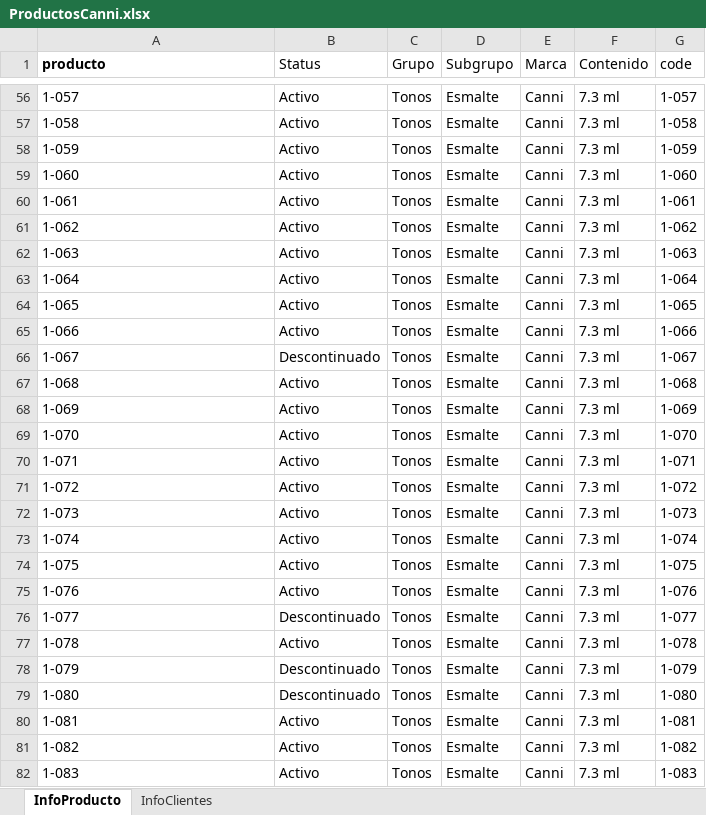
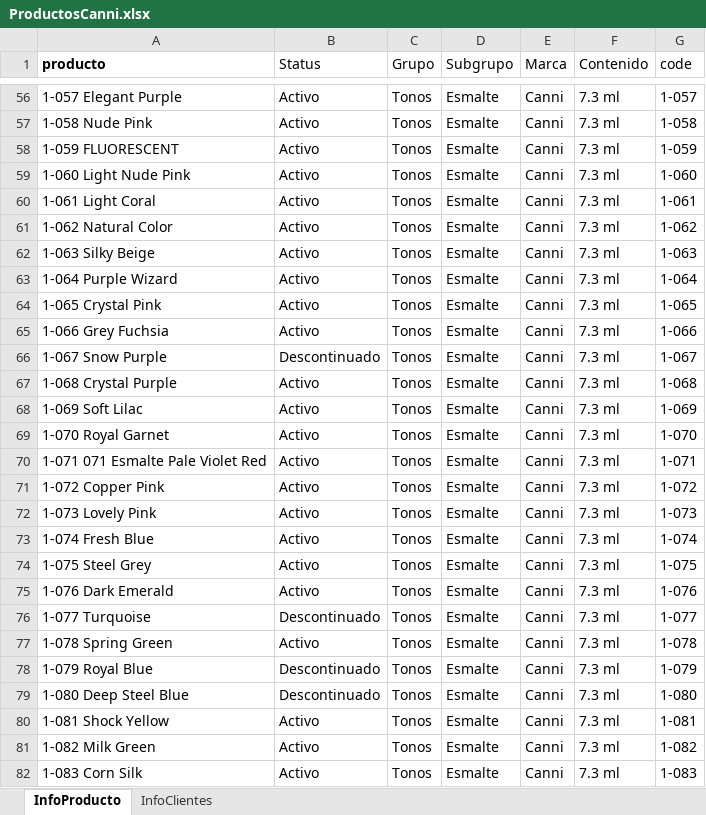
Before and after one commit to JCRR85/Documentos, an Excel workbook: ProductosCanni.xlsx, sheet InfoProducto, drawn as a sheet; only a part is shown, gaps mark what is left out; values as stored, in another font and other column widths than the file's, no borders; conditional formats not drawn; the diff covers the shown part only; the diff names each change by its address in the sheet, - before the commit and + after, or states it on an @@ line.

```diff
--- a/ProductosCanni.xlsx (sheet InfoProducto)
+++ b/ProductosCanni.xlsx (sheet InfoProducto)
-A56 (producto): 1-057
+A56 (producto): 1-057 Elegant Purple
-A57 (producto): 1-058
+A57 (producto): 1-058 Nude Pink
-A58 (producto): 1-059
+A58 (producto): 1-059 FLUORESCENT
-A59 (producto): 1-060
+A59 (producto): 1-060 Light Nude Pink
-A60 (producto): 1-061
+A60 (producto): 1-061 Light Coral
-A61 (producto): 1-062
+A61 (producto): 1-062 Natural Color
-A62 (producto): 1-063
+A62 (producto): 1-063 Silky Beige
-A63 (producto): 1-064
+A63 (producto): 1-064 Purple Wizard
-A64 (producto): 1-065
+A64 (producto): 1-065 Crystal Pink
-A65 (producto): 1-066
+A65 (producto): 1-066 Grey Fuchsia
-A66 (producto): 1-067
+A66 (producto): 1-067 Snow Purple
-A67 (producto): 1-068
+A67 (producto): 1-068 Crystal Purple
-A68 (producto): 1-069
+A68 (producto): 1-069 Soft Lilac
-A69 (producto): 1-070
+A69 (producto): 1-070 Royal Garnet
-A70 (producto): 1-071
+A70 (producto): 1-071 071 Esmalte Pale Violet Red
-A71 (producto): 1-072
+A71 (producto): 1-072 Copper Pink
-A72 (producto): 1-073
+A72 (producto): 1-073 Lovely Pink
-A73 (producto): 1-074
+A73 (producto): 1-074 Fresh Blue
-A74 (producto): 1-075
+A74 (producto): 1-075 Steel Grey
-A75 (producto): 1-076
+A75 (producto): 1-076 Dark Emerald
-A76 (producto): 1-077
+A76 (producto): 1-077 Turquoise
-A77 (producto): 1-078
+A77 (producto): 1-078 Spring Green
-A78 (producto): 1-079
+A78 (producto): 1-079 Royal Blue
-A79 (producto): 1-080
+A79 (producto): 1-080 Deep Steel Blue
-A80 (producto): 1-081
+A80 (producto): 1-081 Shock Yellow
-A81 (producto): 1-082
+A81 (producto): 1-082 Milk Green
-A82 (producto): 1-083
+A82 (producto): 1-083 Corn Silk
```
Also changed, not shown: 1574 edited cells and cell formats elsewhere in this sheet.
